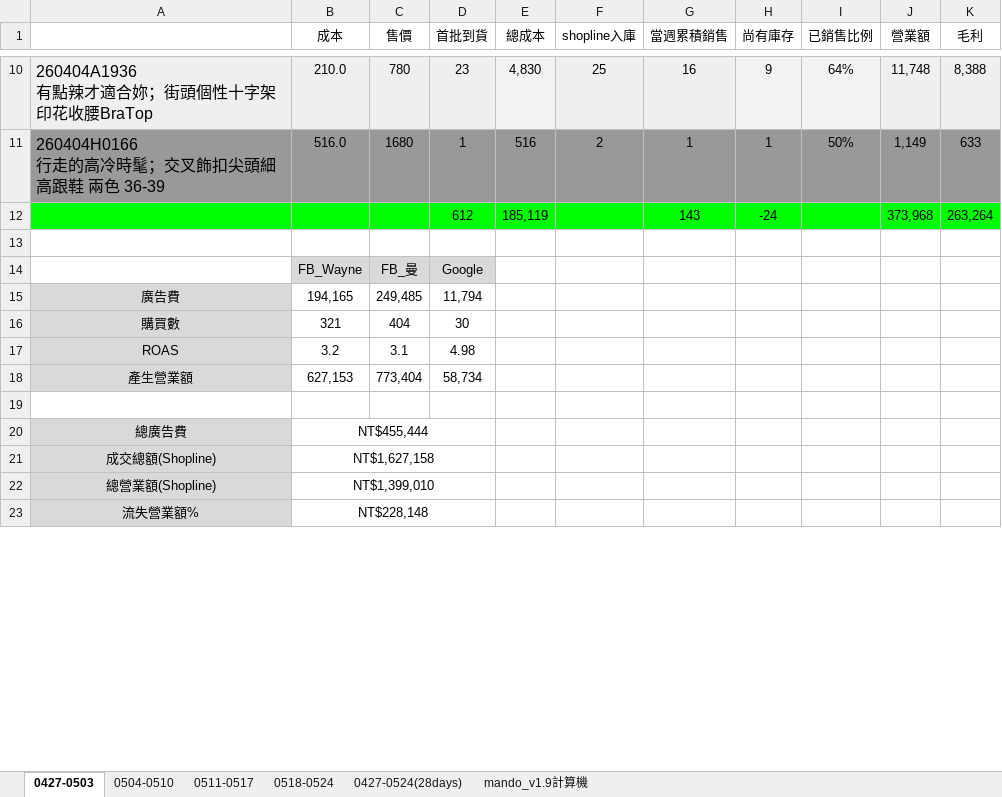
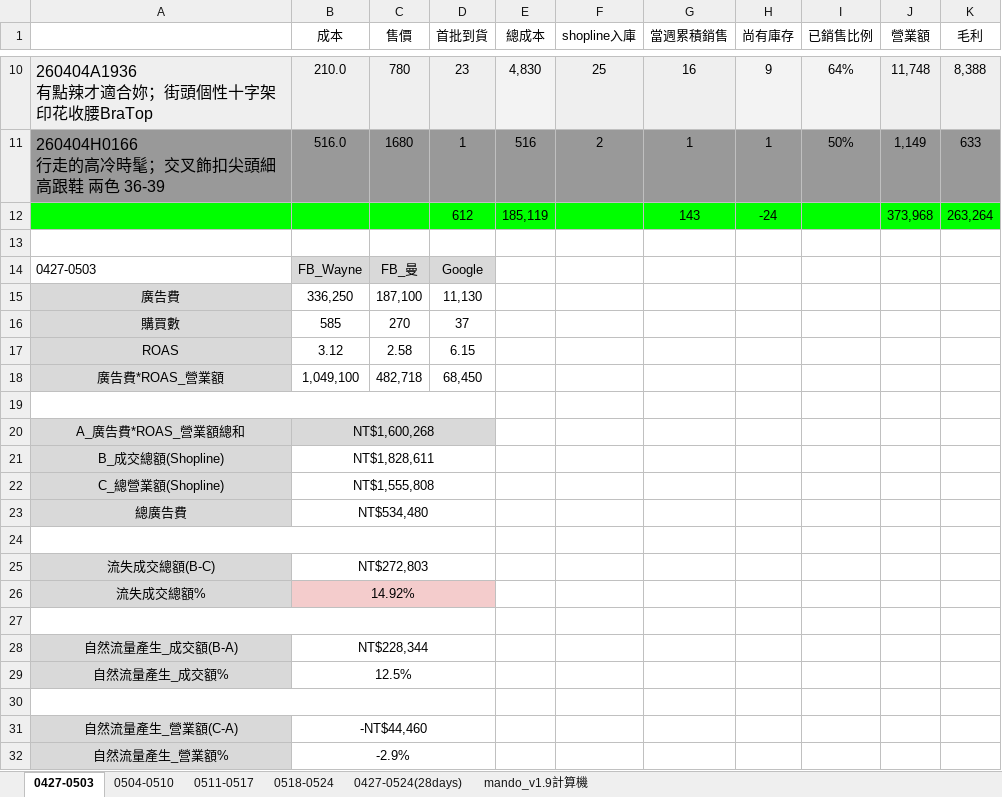
Before and after one commit to tony1213428/mando_sales, an Excel workbook: data/115-5月-銷售及庫存.xlsx, sheet 0427-0503, drawn as a sheet; only a part is shown, gaps mark what is left out; values as stored, in another font and other column widths than the file's, no borders; charts and pictures and conditional formats not drawn; removed rows and columns are numbered as before the commit, all else as after; the diff covers the shown part only; the diff names each change by its address in the sheet, - before the commit and + after, or states it on an @@ line.

```diff
--- a/data/115-5月-銷售及庫存.xlsx (sheet 0427-0503)
+++ b/data/115-5月-銷售及庫存.xlsx (sheet 0427-0503)
-A14: (empty)
+A14: 0427-0503
-row 15: 廣告費 | 194,165 | 249,485 | 11,794
-row 16: 購買數 | 321 | 404 | 30
-row 17: ROAS | 3.2 | 3.1 | 4.98
-row 18: 產生營業額 | 627,153 | 773,404 | 58,734
+row 15: 廣告費 | 336,250 | 187,100 | 11,130
+row 16: 購買數 | 585 | 270 | 37
+row 17: ROAS | 3.12 | 2.58 | 6.15
+row 18: 廣告費*ROAS_營業額 | 1,049,100 | 482,718 | 68,450
+A19:D19 merged
+row 20: A_廣告費*ROAS_營業額總和 | NT$1,600,268
+row 21: B_成交總額(Shopline) | NT$1,828,611
+row 22: C_總營業額(Shopline) | NT$1,555,808
-B23 (成本): NT$455,444
+B23 (成本): NT$534,480
-row 24: 成交總額(Shopline) | NT$1,627,158
+row 24: (empty)
-A24 fill: #D9D9D9
+A24 fill: none
+A24:D24 merged
-B21:D21 merged
+row 25: 流失成交總額(B-C) | NT$272,803
+row 26: 流失成交總額% | 14.92%
-row 27: 總營業額(Shopline) | NT$1,399,010
+row 27: (empty)
-A27 fill: #D9D9D9
+A27 fill: none
+A27:D27 merged
-B22:D22 merged
+row 28: 自然流量產生_成交額(B-A) | NT$228,344
+row 29: 自然流量產生_成交額% | 12.5%
-row 30: 流失營業額% | NT$228,148
+row 30: (empty)
-A30 fill: #D9D9D9
+A30 fill: none
+A30:D30 merged
-B23:D23 merged
+row 31: 自然流量產生_營業額(C-A) | -NT$44,460
+row 32: 自然流量產生_營業額% | -2.9%
```
Also changed, not shown: 3 added rows, 8 edited cells, cell formats and merged cells elsewhere in this sheet, sheet 0504-0510, formulas that keep their value, 2 other files.
